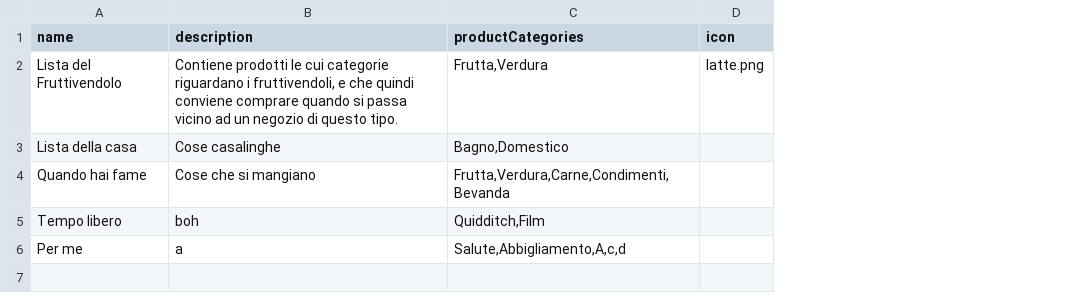
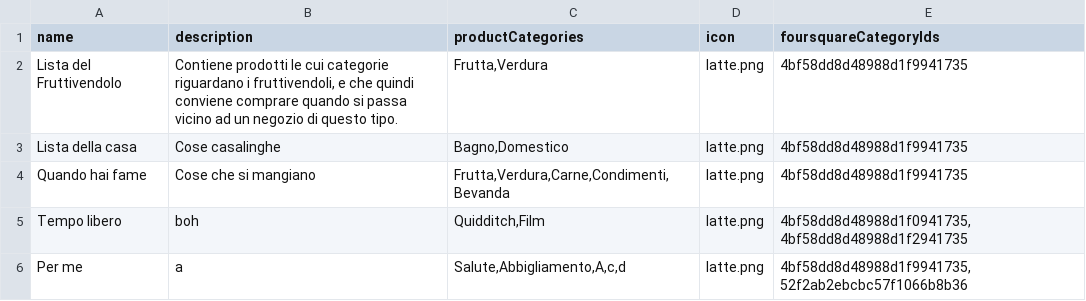
Before and after one commit to simonedegiacomi/facilist, a CSV file: src/main/resources/import/shoppingListCategories.csv, drawn as a sheet; the diff names each change by its address in the sheet, - before the commit and + after, or states it on an @@ line.

Commit message:
Import pre-defined Foursquare category ids

```diff
--- a/src/main/resources/import/shoppingListCategories.csv
+++ b/src/main/resources/import/shoppingListCategories.csv
+column E (foursquareCategoryIds), rows 2-6: 4bf58dd8d48988d1f9941735 | 4bf58dd8d48988d1f9941735 | 4bf58dd8d48988d1f9941735 | 4bf58dd8d48988d1f0941735,4bf58dd8d48988d1f2941735 | 4bf58dd8d48988d1f9941735,52f2ab2ebcbc57f1066b8b36
-D3:D6 (icon): (empty)
+D3:D6 (icon): latte.png
```
Also changed, not shown: 1 other file.
